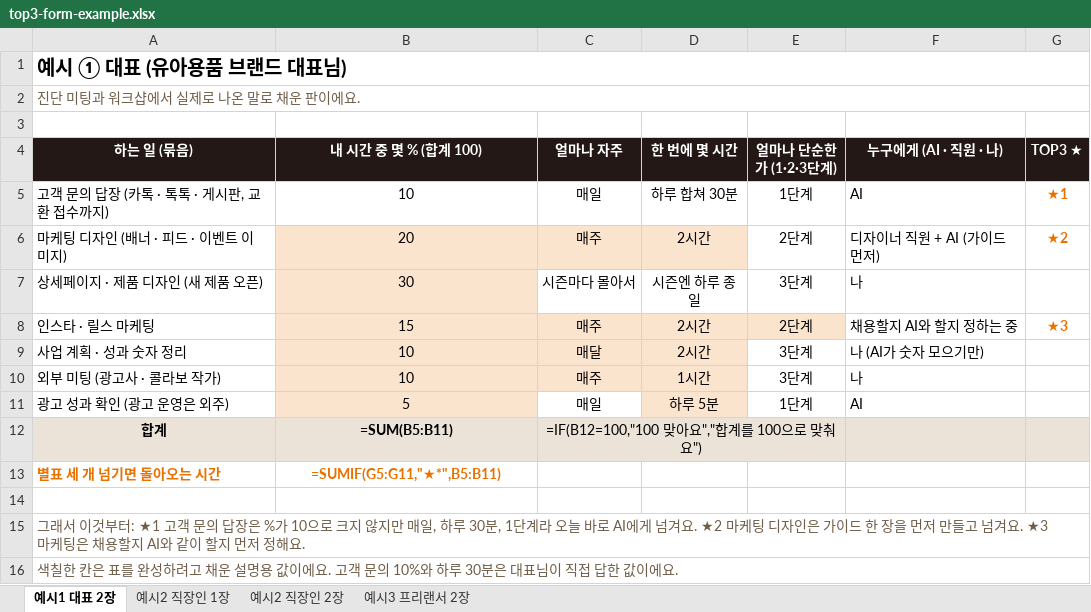
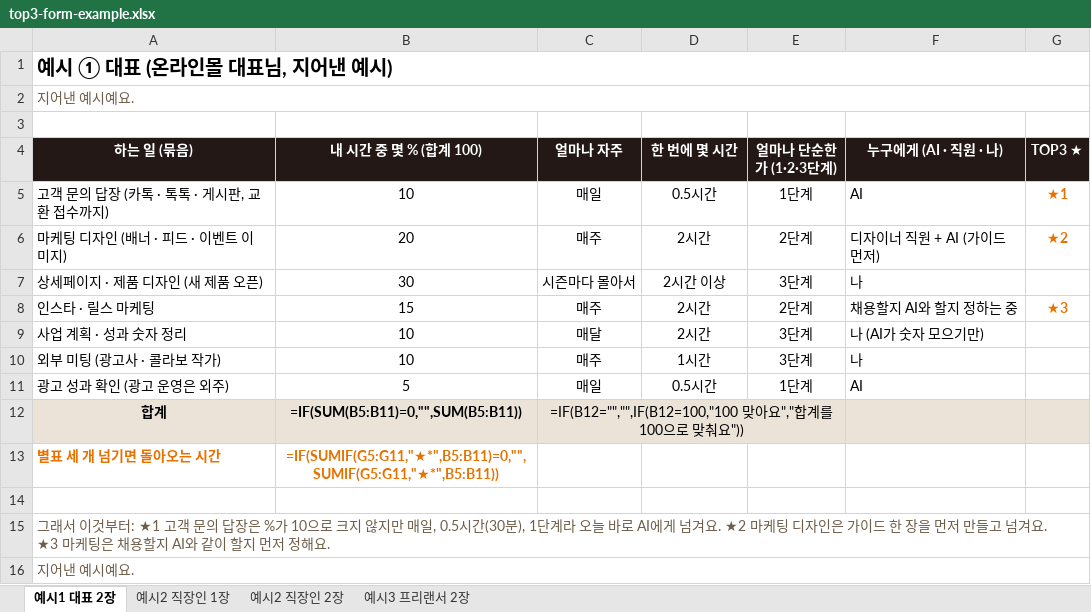
Before and after one commit to jysblanc-rgb/facam-materials, an Excel workbook: 01-02-02/top3-form-example.xlsx, sheet 예시1 대표 2장, drawn as a sheet; values as stored, in another font and other column widths than the file's, no borders; formulas without a stored value are shown as written; the diff names each change by its address in the sheet, - before the commit and + after, or states it on an @@ line.

```diff
--- a/01-02-02/top3-form-example.xlsx (sheet 예시1 대표 2장)
+++ b/01-02-02/top3-form-example.xlsx (sheet 예시1 대표 2장)
-A1 (하는 일 (묶음)): 예시 ① 대표 (유아용품 브랜드 대표님)
+A1 (하는 일 (묶음)): 예시 ① 대표 (온라인몰 대표님, 지어낸 예시)
-A2 (하는 일 (묶음)): 진단 미팅과 워크샵에서 실제로 나온 말로 채운 판이에요.
+A2 (하는 일 (묶음)): 지어낸 예시예요.
-D5 (한 번에 몇 시간): 하루 합쳐 30분
+D5 (한 번에 몇 시간): 0.5시간
-B6:D6 fill: #FBE4CE
+B6:D6 fill: none
-B7 fill: #FBE4CE
+B7 fill: none
-D7 (한 번에 몇 시간): 시즌엔 하루 종일
+D7 (한 번에 몇 시간): 2시간 이상
-B8:E8 fill: #FBE4CE
+B8:E8 fill: none
-B9:D10 fill: #FBE4CE
+B9:D10 fill: none
-B11 fill: #FBE4CE
+B11 fill: none
-D11 (한 번에 몇 시간): 하루 5분
+D11 (한 번에 몇 시간): 0.5시간
-D11 fill: #FBE4CE
+D11 fill: none
-B12 (내 시간 중 몇 % (합계 100)): =SUM(B5:B11)
+B12 (내 시간 중 몇 % (합계 100)): =IF(SUM(B5:B11)=0,"",SUM(B5:B11))
-C12 (얼마나 자주): =IF(B12=100,"100 맞아요","합계를 100으로 맞춰요")
+C12 (얼마나 자주): =IF(B12="","",IF(B12=100,"100 맞아요","합계를 100으로 맞춰요"))
-B13 (내 시간 중 몇 % (합계 100)): =SUMIF(G5:G11,"★*",B5:B11)
+B13 (내 시간 중 몇 % (합계 100)): =IF(SUMIF(G5:G11,"★*",B5:B11)=0,"",SUMIF(G5:G11,"★*",B5:B11))
-A15 (하는 일 (묶음)): …매일, 하루 30분, 1단계라…
+A15 (하는 일 (묶음)): …매일, 0.5시간(30분), 1단계라…
-A16 (하는 일 (묶음)): 색칠한 칸은 표를 완성하려고 채운 설명용 값이에요. 고객 문의 10%와 하루 30분은 대표님이 직접 답한 값이에요.
+A16 (하는 일 (묶음)): 지어낸 예시예요.
```
Also changed, not shown: sheet 예시3 프리랜서 2장, sheet 예시2 직장인 2장, sheet 예시2 직장인 1장, 01-02-02/top3-form-blank.xlsx, 01-03-01/one-line-card-blank.xlsx, 31 other files.
